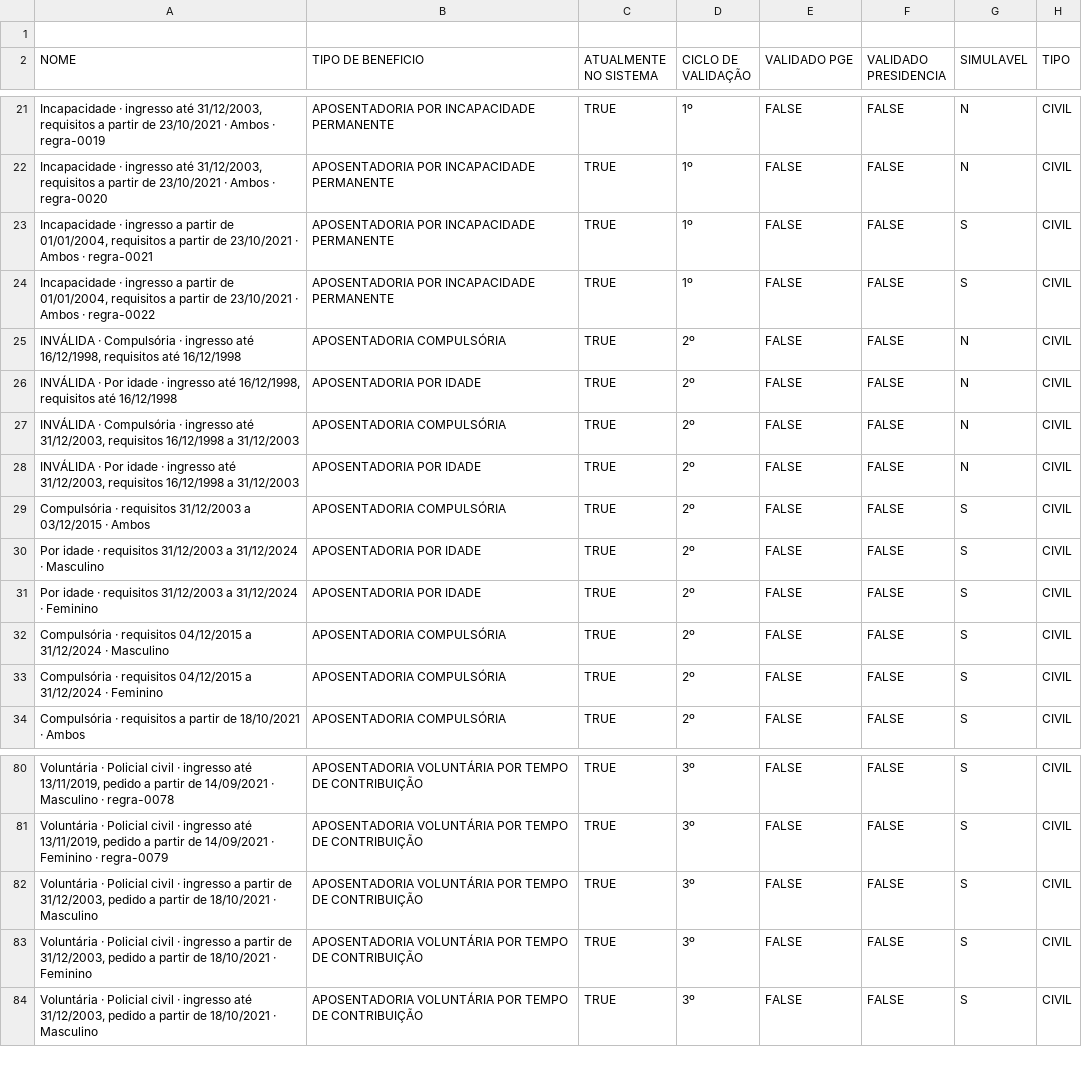
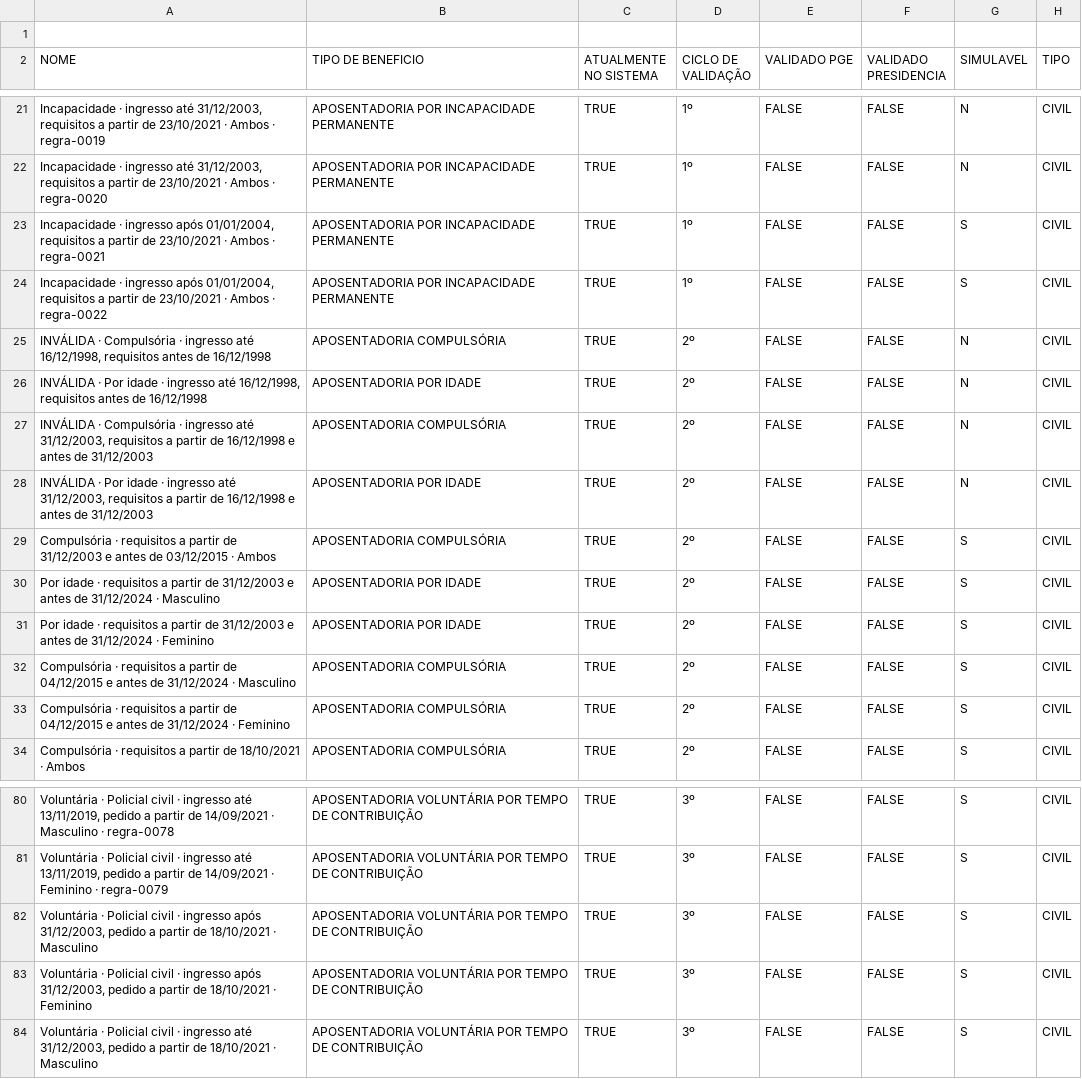
Before and after one commit to franklinbaldo/sisprev, a CSV file: data/regras-sisprev.csv, drawn as a sheet; only a part is shown, gaps mark what is left out; the diff covers the shown part only; the diff names each change by its address in the sheet, - before the commit and + after, or states it on an @@ line.

```diff
--- a/data/regras-sisprev.csv
+++ b/data/regras-sisprev.csv
-A23 (NOME): …· ingresso a partir de 01/01/2004, requisitos…
+A23 (NOME): …· ingresso após 01/01/2004, requisitos…
-A24 (NOME): …· ingresso a partir de 01/01/2004, requisitos…
+A24 (NOME): …· ingresso após 01/01/2004, requisitos…
-A25 (NOME): …16/12/1998, requisitos até 16/12/1998
+A25 (NOME): …16/12/1998, requisitos antes de 16/12/1998
-A26 (NOME): …16/12/1998, requisitos até 16/12/1998
+A26 (NOME): …16/12/1998, requisitos antes de 16/12/1998
-A27 (NOME): …31/12/2003, requisitos 16/12/1998 a 31/12/2003
+A27 (NOME): …31/12/2003, requisitos a partir de 16/12/1998 e antes de 31/12/2003
-A28 (NOME): …31/12/2003, requisitos 16/12/1998 a 31/12/2003
+A28 (NOME): …31/12/2003, requisitos a partir de 16/12/1998 e antes de 31/12/2003
-A29 (NOME): …· requisitos 31/12/2003 a 03/12/2015 ·…
+A29 (NOME): …· requisitos a partir de 31/12/2003 e antes de 03/12/2015 ·…
-A30 (NOME): …· requisitos 31/12/2003 a 31/12/2024 ·…
+A30 (NOME): …· requisitos a partir de 31/12/2003 e antes de 31/12/2024 ·…
-A31 (NOME): …· requisitos 31/12/2003 a 31/12/2024 ·…
+A31 (NOME): …· requisitos a partir de 31/12/2003 e antes de 31/12/2024 ·…
-A32 (NOME): …· requisitos 04/12/2015 a 31/12/2024 ·…
+A32 (NOME): …· requisitos a partir de 04/12/2015 e antes de 31/12/2024 ·…
-A33 (NOME): …· requisitos 04/12/2015 a 31/12/2024 ·…
+A33 (NOME): …· requisitos a partir de 04/12/2015 e antes de 31/12/2024 ·…
-A82 (NOME): …· ingresso a partir de 31/12/2003, pedido…
+A82 (NOME): …· ingresso após 31/12/2003, pedido…
-A83 (NOME): …· ingresso a partir de 31/12/2003, pedido…
+A83 (NOME): …· ingresso após 31/12/2003, pedido…
```
Also changed, not shown: 41 edited cells elsewhere in this file, 57 other files.
